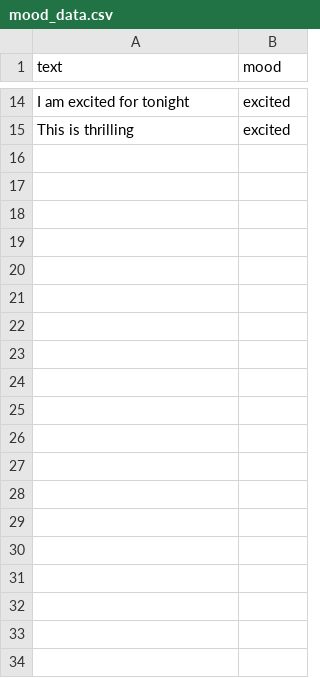
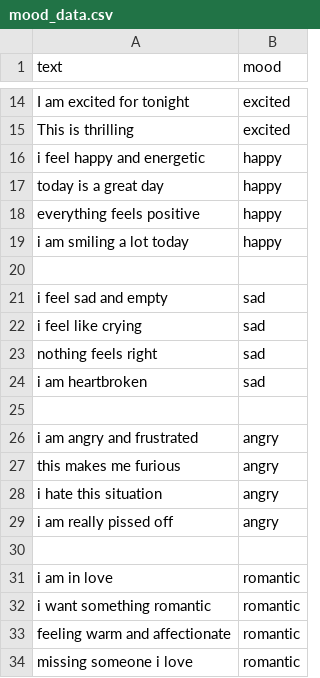
Before and after one commit to GaddamSudheer/movie-chatbot-api, a CSV file: data/mood_data.csv, drawn as a sheet; only a part is shown, gaps mark what is left out; the diff covers the shown part only; the diff names each change by its address in the sheet, - before the commit and + after, or states it on an @@ line.

```diff
--- a/data/mood_data.csv
+++ b/data/mood_data.csv
+row 16: i feel happy and energetic | happy
+row 17: today is a great day | happy
+row 18: everything feels positive | happy
+row 19: i am smiling a lot today | happy
+row 20: (empty)
+row 21: i feel sad and empty | sad
+row 22: i feel like crying | sad
+row 23: nothing feels right | sad
+row 24: i am heartbroken | sad
+row 25: (empty)
+row 26: i am angry and frustrated | angry
+row 27: this makes me furious | angry
+row 28: i hate this situation | angry
+row 29: i am really pissed off | angry
+row 30: (empty)
+row 31: i am in love | romantic
+row 32: i want something romantic | romantic
+row 33: feeling warm and affectionate | romantic
+row 34: missing someone i love | romantic
```
Also changed, not shown: 26 added rows elsewhere in this file, 6 other files.
